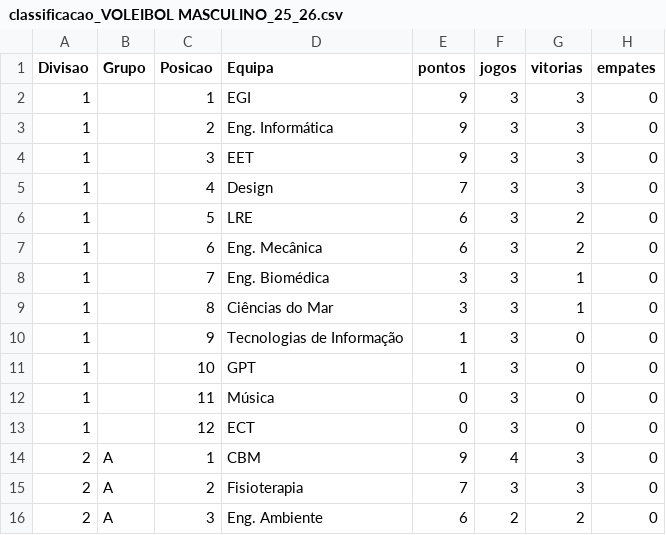
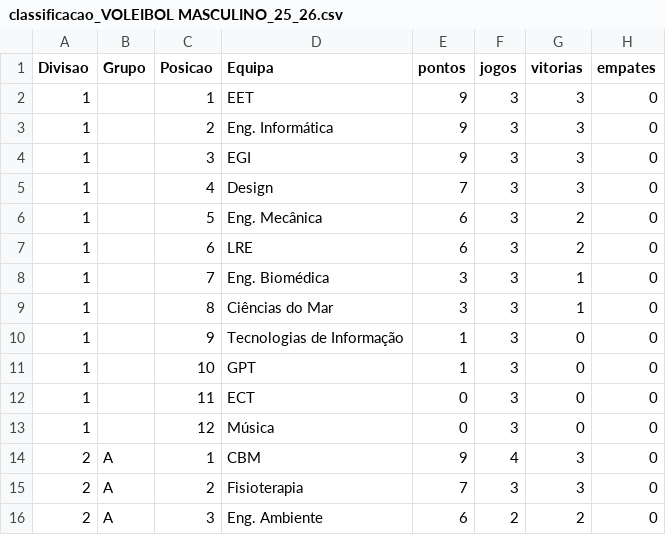
Before and after one commit to SlicF/mmr_ta-aua, a CSV file: elo_ratings/classificacao_VOLEIBOL MASCULINO_25_26.csv, drawn as a sheet; only a part is shown; the diff names each change by its address in the sheet, - before the commit and + after, or states it on an @@ line.

```diff
--- a/elo_ratings/classificacao_VOLEIBOL MASCULINO_25_26.csv
+++ b/elo_ratings/classificacao_VOLEIBOL MASCULINO_25_26.csv
-D2 (Equipa): EGI
+D2 (Equipa): EET
-D4 (Equipa): EET
+D4 (Equipa): EGI
-D6 (Equipa): LRE
+D6 (Equipa): Eng. Mecânica
-D7 (Equipa): Eng. Mecânica
+D7 (Equipa): LRE
-D12 (Equipa): Música
+D12 (Equipa): ECT
-D13 (Equipa): ECT
+D13 (Equipa): Música
```
Also changed, not shown: elo_ratings/classificacao_VOLEIBOL FEMININO_25_26.csv.
